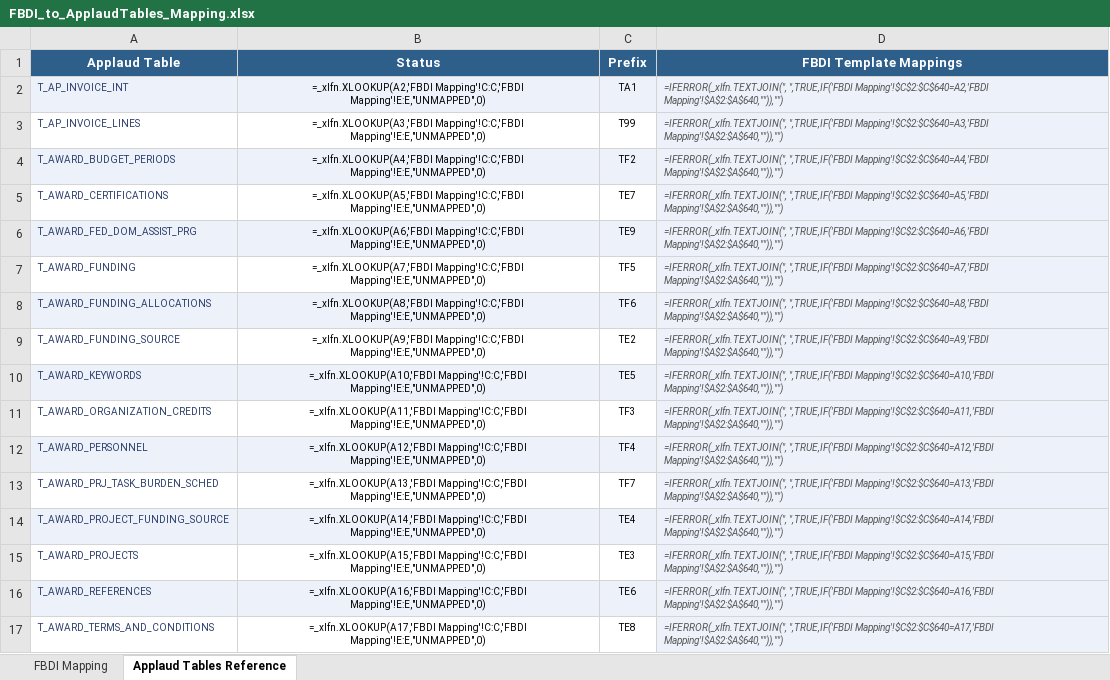
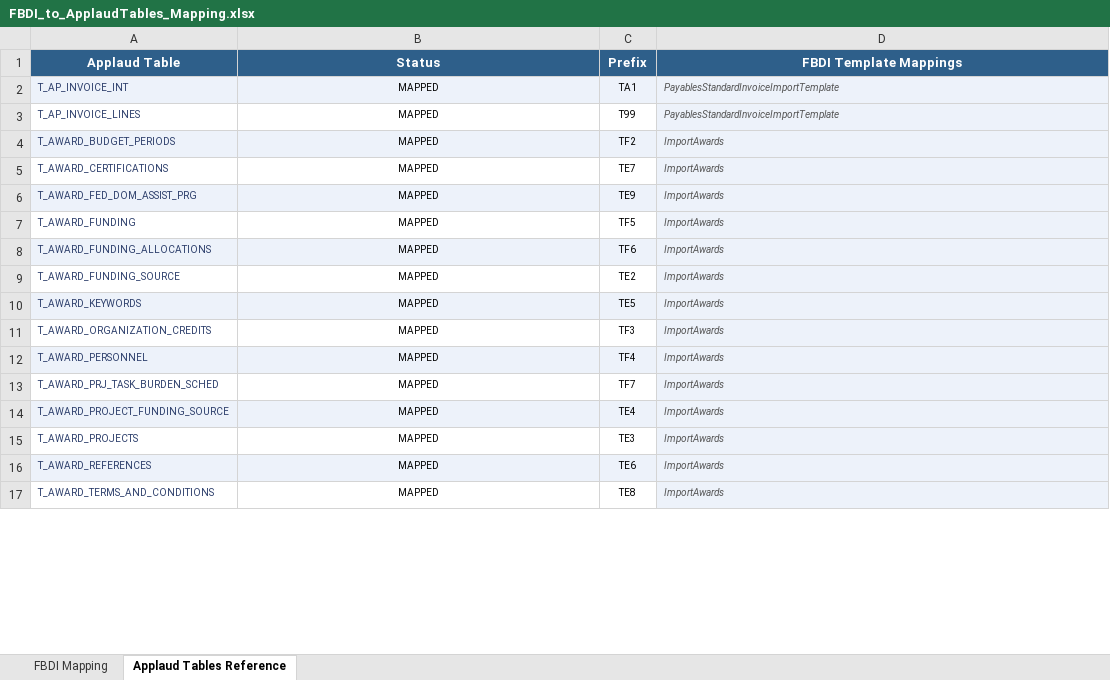
Before and after one commit to BradHagstrom-Premier/FBDI-Compare-Process-Oracle, an Excel workbook: FBDI_to_ApplaudTables_Mapping.xlsx, sheet Applaud Tables Reference, drawn as a sheet; only a part is shown; values as stored, in another font and other column widths than the file's, no borders; formulas without a stored value are shown as written; conditional formats not drawn; the diff covers the shown part only; the diff names each change by its address in the sheet, - before the commit and + after, or states it on an @@ line.

Commit message:
clean up during execution of fbdi compliance report superpowers plan

```diff
--- a/FBDI_to_ApplaudTables_Mapping.xlsx (sheet Applaud Tables Reference)
+++ b/FBDI_to_ApplaudTables_Mapping.xlsx (sheet Applaud Tables Reference)
-B2 (Status): =_xlfn.XLOOKUP(A2,'FBDI Mapping'!C:C,'FBDI Mapping'!E:E,"UNMAPPED",0)
+B2 (Status): MAPPED
-D2 (FBDI Template Mappings): =IFERROR(_xlfn.TEXTJOIN(", ",TRUE,IF('FBDI Mapping'!$C$2:$C$640=A2,'FBDI Mapping'!$A$2:$A$640,"")),"")
+D2 (FBDI Template Mappings): PayablesStandardInvoiceImportTemplate
-B3 (Status): =_xlfn.XLOOKUP(A3,'FBDI Mapping'!C:C,'FBDI Mapping'!E:E,"UNMAPPED",0)
+B3 (Status): MAPPED
-D3 (FBDI Template Mappings): =IFERROR(_xlfn.TEXTJOIN(", ",TRUE,IF('FBDI Mapping'!$C$2:$C$640=A3,'FBDI Mapping'!$A$2:$A$640,"")),"")
+D3 (FBDI Template Mappings): PayablesStandardInvoiceImportTemplate
-B4 (Status): =_xlfn.XLOOKUP(A4,'FBDI Mapping'!C:C,'FBDI Mapping'!E:E,"UNMAPPED",0)
+B4 (Status): MAPPED
-D4 (FBDI Template Mappings): =IFERROR(_xlfn.TEXTJOIN(", ",TRUE,IF('FBDI Mapping'!$C$2:$C$640=A4,'FBDI Mapping'!$A$2:$A$640,"")),"")
+D4 (FBDI Template Mappings): ImportAwards
-B5 (Status): =_xlfn.XLOOKUP(A5,'FBDI Mapping'!C:C,'FBDI Mapping'!E:E,"UNMAPPED",0)
+B5 (Status): MAPPED
-D5 (FBDI Template Mappings): =IFERROR(_xlfn.TEXTJOIN(", ",TRUE,IF('FBDI Mapping'!$C$2:$C$640=A5,'FBDI Mapping'!$A$2:$A$640,"")),"")
+D5 (FBDI Template Mappings): ImportAwards
-B6 (Status): =_xlfn.XLOOKUP(A6,'FBDI Mapping'!C:C,'FBDI Mapping'!E:E,"UNMAPPED",0)
+B6 (Status): MAPPED
-D6 (FBDI Template Mappings): =IFERROR(_xlfn.TEXTJOIN(", ",TRUE,IF('FBDI Mapping'!$C$2:$C$640=A6,'FBDI Mapping'!$A$2:$A$640,"")),"")
+D6 (FBDI Template Mappings): ImportAwards
-B7 (Status): =_xlfn.XLOOKUP(A7,'FBDI Mapping'!C:C,'FBDI Mapping'!E:E,"UNMAPPED",0)
+B7 (Status): MAPPED
-D7 (FBDI Template Mappings): =IFERROR(_xlfn.TEXTJOIN(", ",TRUE,IF('FBDI Mapping'!$C$2:$C$640=A7,'FBDI Mapping'!$A$2:$A$640,"")),"")
+D7 (FBDI Template Mappings): ImportAwards
-B8 (Status): =_xlfn.XLOOKUP(A8,'FBDI Mapping'!C:C,'FBDI Mapping'!E:E,"UNMAPPED",0)
+B8 (Status): MAPPED
-D8 (FBDI Template Mappings): =IFERROR(_xlfn.TEXTJOIN(", ",TRUE,IF('FBDI Mapping'!$C$2:$C$640=A8,'FBDI Mapping'!$A$2:$A$640,"")),"")
+D8 (FBDI Template Mappings): ImportAwards
-B9 (Status): =_xlfn.XLOOKUP(A9,'FBDI Mapping'!C:C,'FBDI Mapping'!E:E,"UNMAPPED",0)
+B9 (Status): MAPPED
-D9 (FBDI Template Mappings): =IFERROR(_xlfn.TEXTJOIN(", ",TRUE,IF('FBDI Mapping'!$C$2:$C$640=A9,'FBDI Mapping'!$A$2:$A$640,"")),"")
+D9 (FBDI Template Mappings): ImportAwards
-B10 (Status): =_xlfn.XLOOKUP(A10,'FBDI Mapping'!C:C,'FBDI Mapping'!E:E,"UNMAPPED",0)
+B10 (Status): MAPPED
-D10 (FBDI Template Mappings): =IFERROR(_xlfn.TEXTJOIN(", ",TRUE,IF('FBDI Mapping'!$C$2:$C$640=A10,'FBDI Mapping'!$A$2:$A$640,"")),"")
+D10 (FBDI Template Mappings): ImportAwards
-B11 (Status): =_xlfn.XLOOKUP(A11,'FBDI Mapping'!C:C,'FBDI Mapping'!E:E,"UNMAPPED",0)
+B11 (Status): MAPPED
-D11 (FBDI Template Mappings): =IFERROR(_xlfn.TEXTJOIN(", ",TRUE,IF('FBDI Mapping'!$C$2:$C$640=A11,'FBDI Mapping'!$A$2:$A$640,"")),"")
+D11 (FBDI Template Mappings): ImportAwards
-B12 (Status): =_xlfn.XLOOKUP(A12,'FBDI Mapping'!C:C,'FBDI Mapping'!E:E,"UNMAPPED",0)
+B12 (Status): MAPPED
-D12 (FBDI Template Mappings): =IFERROR(_xlfn.TEXTJOIN(", ",TRUE,IF('FBDI Mapping'!$C$2:$C$640=A12,'FBDI Mapping'!$A$2:$A$640,"")),"")
+D12 (FBDI Template Mappings): ImportAwards
-B13 (Status): =_xlfn.XLOOKUP(A13,'FBDI Mapping'!C:C,'FBDI Mapping'!E:E,"UNMAPPED",0)
+B13 (Status): MAPPED
-D13 (FBDI Template Mappings): =IFERROR(_xlfn.TEXTJOIN(", ",TRUE,IF('FBDI Mapping'!$C$2:$C$640=A13,'FBDI Mapping'!$A$2:$A$640,"")),"")
+D13 (FBDI Template Mappings): ImportAwards
-B14 (Status): =_xlfn.XLOOKUP(A14,'FBDI Mapping'!C:C,'FBDI Mapping'!E:E,"UNMAPPED",0)
+B14 (Status): MAPPED
-D14 (FBDI Template Mappings): =IFERROR(_xlfn.TEXTJOIN(", ",TRUE,IF('FBDI Mapping'!$C$2:$C$640=A14,'FBDI Mapping'!$A$2:$A$640,"")),"")
+D14 (FBDI Template Mappings): ImportAwards
-B15 (Status): =_xlfn.XLOOKUP(A15,'FBDI Mapping'!C:C,'FBDI Mapping'!E:E,"UNMAPPED",0)
+B15 (Status): MAPPED
-D15 (FBDI Template Mappings): =IFERROR(_xlfn.TEXTJOIN(", ",TRUE,IF('FBDI Mapping'!$C$2:$C$640=A15,'FBDI Mapping'!$A$2:$A$640,"")),"")
+D15 (FBDI Template Mappings): ImportAwards
-B16 (Status): =_xlfn.XLOOKUP(A16,'FBDI Mapping'!C:C,'FBDI Mapping'!E:E,"UNMAPPED",0)
+B16 (Status): MAPPED
-D16 (FBDI Template Mappings): =IFERROR(_xlfn.TEXTJOIN(", ",TRUE,IF('FBDI Mapping'!$C$2:$C$640=A16,'FBDI Mapping'!$A$2:$A$640,"")),"")
+D16 (FBDI Template Mappings): ImportAwards
-B17 (Status): =_xlfn.XLOOKUP(A17,'FBDI Mapping'!C:C,'FBDI Mapping'!E:E,"UNMAPPED",0)
+B17 (Status): MAPPED
-D17 (FBDI Template Mappings): =IFERROR(_xlfn.TEXTJOIN(", ",TRUE,IF('FBDI Mapping'!$C$2:$C$640=A17,'FBDI Mapping'!$A$2:$A$640,"")),"")
+D17 (FBDI Template Mappings): ImportAwards
```
Also changed, not shown: 282 edited cells elsewhere in this sheet, sheet FBDI Mapping.
